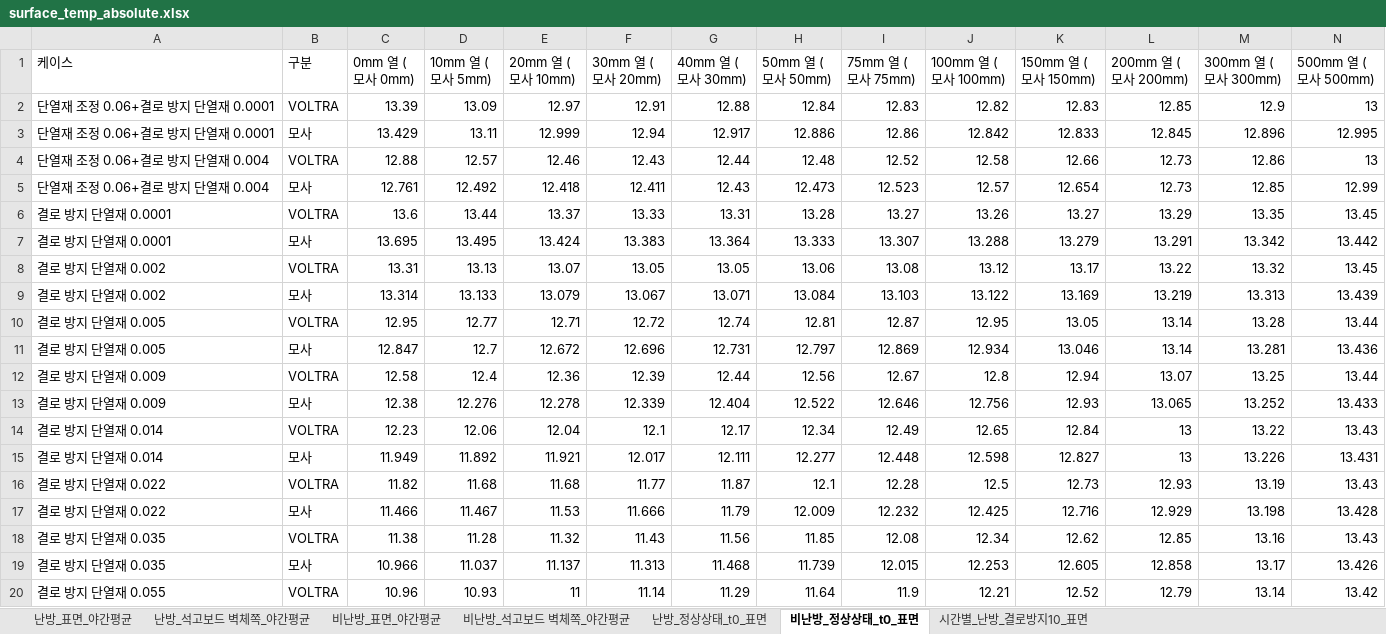
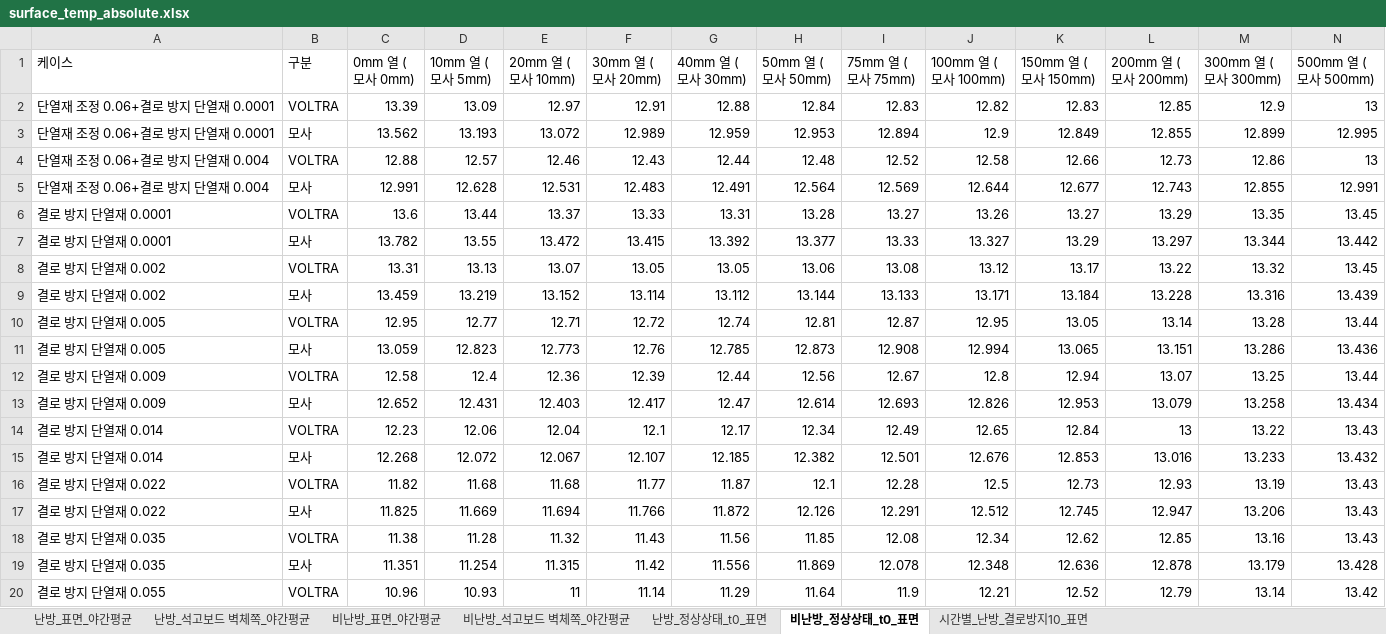
Before and after one commit to seoyoon-sy/seoyoon, an Excel workbook: results/surface_temp_absolute.xlsx, sheet 비난방_정상상태_t0_표면, drawn as a sheet; only a part is shown; values as stored, in another font and other column widths than the file's, no borders; removed rows and columns are numbered as before the commit, all else as after; the diff covers the shown part only; the diff names each change by its address in the sheet, - before the commit and + after, or states it on an @@ line.

```diff
--- a/results/surface_temp_absolute.xlsx (sheet 비난방_정상상태_t0_표면)
+++ b/results/surface_temp_absolute.xlsx (sheet 비난방_정상상태_t0_표면)
-row 3: 단열재 조정 0.06+결로 방지 단열재 0.0001 | 모사 | 13.429 | 13.11 | 12.999 | 12.94 | 12.917 | 12.886 | 12.86 | 12.842 | 12.833 | 12.845 | 12.896 | 12.995
+row 3: 단열재 조정 0.06+결로 방지 단열재 0.0001 | 모사 | 13.562 | 13.193 | 13.072 | 12.989 | 12.959 | 12.953 | 12.894 | 12.9 | 12.849 | 12.855 | 12.899 | 12.995
-row 5: 단열재 조정 0.06+결로 방지 단열재 0.004 | 모사 | 12.761 | 12.492 | 12.418 | 12.411 | 12.43 | 12.473 | 12.523 | 12.57 | 12.654 | 12.73 | 12.85 | 12.99
+row 5: 단열재 조정 0.06+결로 방지 단열재 0.004 | 모사 | 12.991 | 12.628 | 12.531 | 12.483 | 12.491 | 12.564 | 12.569 | 12.644 | 12.677 | 12.743 | 12.855 | 12.991
-row 7: 결로 방지 단열재 0.0001 | 모사 | 13.695 | 13.495 | 13.424 | 13.383 | 13.364 | 13.333 | 13.307 | 13.288 | 13.279 | 13.291 | 13.342 | 13.442
+row 7: 결로 방지 단열재 0.0001 | 모사 | 13.782 | 13.55 | 13.472 | 13.415 | 13.392 | 13.377 | 13.33 | 13.327 | 13.29 | 13.297 | 13.344 | 13.442
-row 9: 결로 방지 단열재 0.002 | 모사 | 13.314 | 13.133 | 13.079 | 13.067 | 13.071 | 13.084 | 13.103 | 13.122 | 13.169 | 13.219 | 13.313 | 13.439
+row 9: 결로 방지 단열재 0.002 | 모사 | 13.459 | 13.219 | 13.152 | 13.114 | 13.112 | 13.144 | 13.133 | 13.171 | 13.184 | 13.228 | 13.316 | 13.439
-row 11: 결로 방지 단열재 0.005 | 모사 | 12.847 | 12.7 | 12.672 | 12.696 | 12.731 | 12.797 | 12.869 | 12.934 | 13.046 | 13.14 | 13.281 | 13.436
+row 11: 결로 방지 단열재 0.005 | 모사 | 13.059 | 12.823 | 12.773 | 12.76 | 12.785 | 12.873 | 12.908 | 12.994 | 13.065 | 13.151 | 13.286 | 13.436
-row 13: 결로 방지 단열재 0.009 | 모사 | 12.38 | 12.276 | 12.278 | 12.339 | 12.404 | 12.522 | 12.646 | 12.756 | 12.93 | 13.065 | 13.252 | 13.433
+row 13: 결로 방지 단열재 0.009 | 모사 | 12.652 | 12.431 | 12.403 | 12.417 | 12.47 | 12.614 | 12.693 | 12.826 | 12.953 | 13.079 | 13.258 | 13.434
-row 15: 결로 방지 단열재 0.014 | 모사 | 11.949 | 11.892 | 11.921 | 12.017 | 12.111 | 12.277 | 12.448 | 12.598 | 12.827 | 13 | 13.226 | 13.431
+row 15: 결로 방지 단열재 0.014 | 모사 | 12.268 | 12.072 | 12.067 | 12.107 | 12.185 | 12.382 | 12.501 | 12.676 | 12.853 | 13.016 | 13.233 | 13.432
-row 17: 결로 방지 단열재 0.022 | 모사 | 11.466 | 11.467 | 11.53 | 11.666 | 11.79 | 12.009 | 12.232 | 12.425 | 12.716 | 12.929 | 13.198 | 13.428
+row 17: 결로 방지 단열재 0.022 | 모사 | 11.825 | 11.669 | 11.694 | 11.766 | 11.872 | 12.126 | 12.291 | 12.512 | 12.745 | 12.947 | 13.206 | 13.43
-row 19: 결로 방지 단열재 0.035 | 모사 | 10.966 | 11.037 | 11.137 | 11.313 | 11.468 | 11.739 | 12.015 | 12.253 | 12.605 | 12.858 | 13.17 | 13.426
+row 19: 결로 방지 단열재 0.035 | 모사 | 11.351 | 11.254 | 11.315 | 11.42 | 11.556 | 11.869 | 12.078 | 12.348 | 12.636 | 12.878 | 13.179 | 13.428
```
Also changed, not shown: 21 added rows and 21 removed rows elsewhere in this sheet, sheet 시간별_난방_결로방지10_표면, sheet 난방_석고보드 벽체쪽_야간평균, sheet 난방_표면_야간평균, sheet 비난방_석고보드 벽체쪽_야간평균, sheet 비난방_표면_야간평균, sheet 난방_정상상태_t0_표면, 11 other files.
